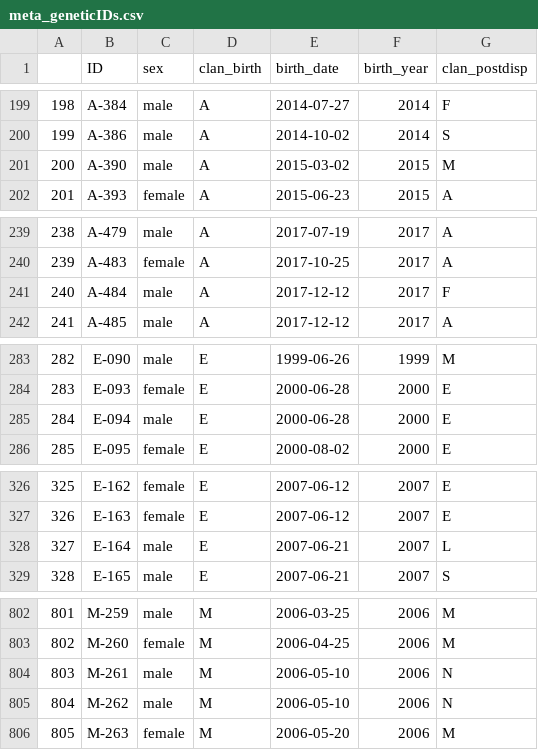
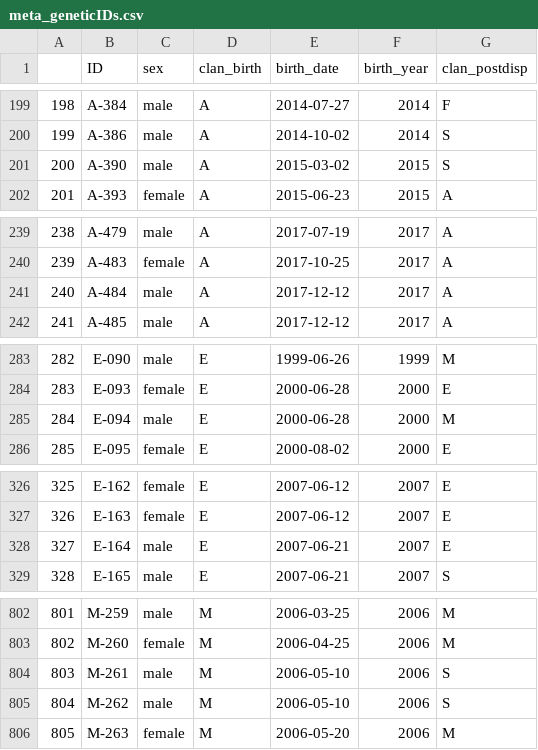
Before and after one commit to kashastrickland/HyenaGroups, a CSV file: meta_geneticIDs.csv, drawn as a sheet; only a part is shown, gaps mark what is left out; the diff covers the shown part only.

```diff
--- a/meta_geneticIDs.csv
+++ b/meta_geneticIDs.csv
@@ -200,3 +200,3 @@
 "199","A-386","male","A",2014-10-02,2014,"S"
-"200","A-390","male","A",2015-03-02,2015,"M"
+"200","A-390","male","A",2015-03-02,2015,"S"
 "201","A-393","female","A",2015-06-23,2015,"A"
@@ -240,3 +240,3 @@
 "239","A-483","female","A",2017-10-25,2017,"A"
-"240","A-484","male","A",2017-12-12,2017,"F"
+"240","A-484","male","A",2017-12-12,2017,"A"
 "241","A-485","male","A",2017-12-12,2017,"A"
@@ -284,3 +284,3 @@
 "283","E-093","female","E",2000-06-28,2000,"E"
-"284","E-094","male","E",2000-06-28,2000,"E"
+"284","E-094","male","E",2000-06-28,2000,"M"
 "285","E-095","female","E",2000-08-02,2000,"E"
@@ -327,3 +327,3 @@
 "326","E-163","female","E",2007-06-12,2007,"E"
-"327","E-164","male","E",2007-06-21,2007,"L"
+"327","E-164","male","E",2007-06-21,2007,"E"
 "328","E-165","male","E",2007-06-21,2007,"S"
@@ -803,4 +803,4 @@
 "802","M-260","female","M",2006-04-25,2006,"M"
-"803","M-261","male","M",2006-05-10,2006,"N"
-"804","M-262","male","M",2006-05-10,2006,"N"
+"803","M-261","male","M",2006-05-10,2006,"S"
+"804","M-262","male","M",2006-05-10,2006,"S"
 "805","M-263","female","M",2006-05-20,2006,"M"
```
Also changed, not shown: 22 edited cells elsewhere in this file, clan_dispersal.csv, pedigree_clans.csv, 3 other files.
